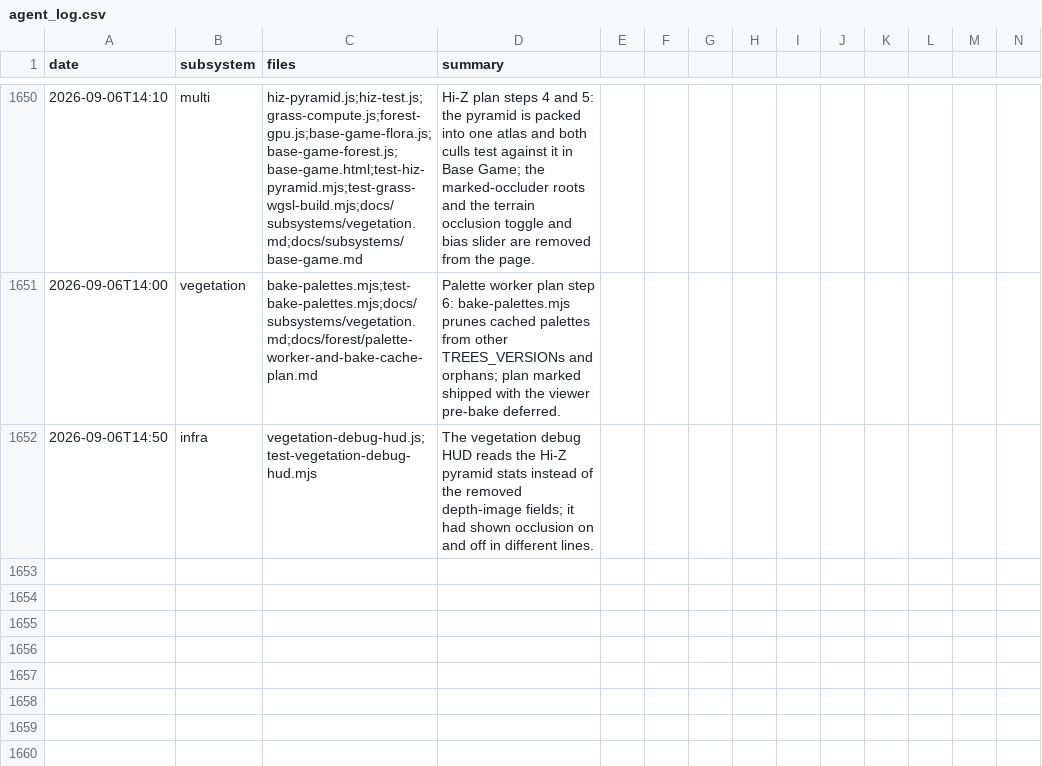
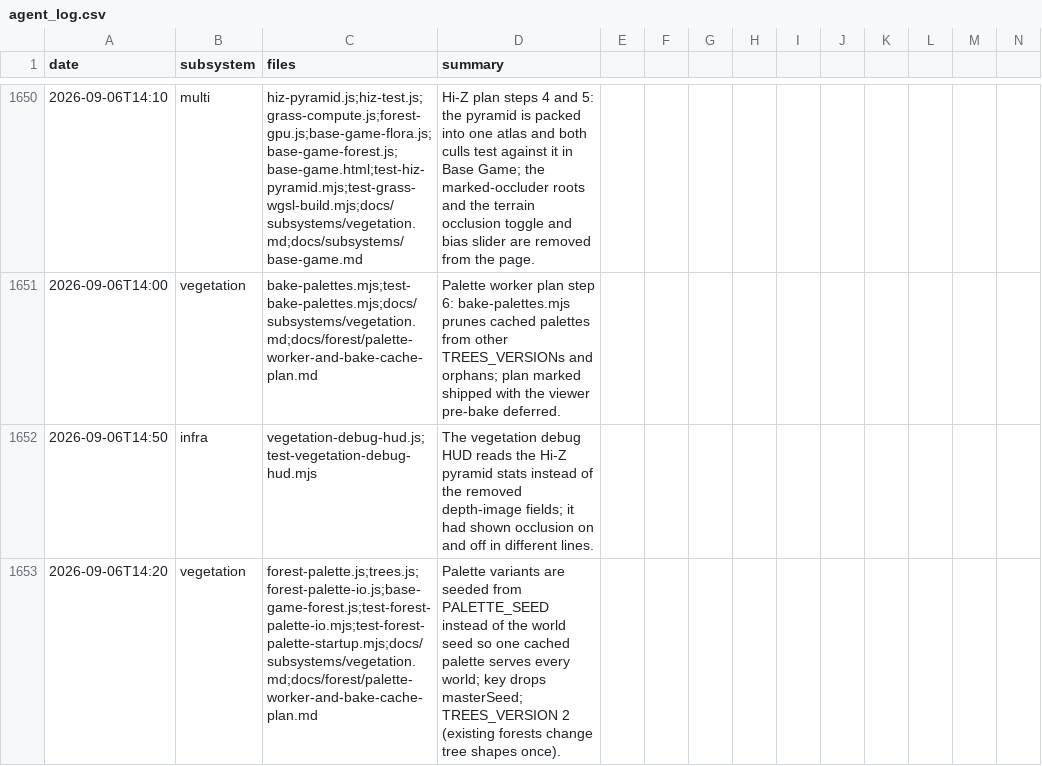
Before and after one commit to msankofa/workshop-webgpu, a CSV file: agent_log.csv, drawn as a sheet; only a part is shown, gaps mark what is left out; rows hold the shown columns only; the diff names each change by its address in the sheet, - before the commit and + after, or states it on an @@ line.

```diff
--- a/agent_log.csv
+++ b/agent_log.csv
+row 1653: 2026-09-06T14:20 | vegetation | forest-palette.js;trees.js;forest-palette-io.js;base-game-forest.js;test-forest-palette-io.mjs;test-forest-palette-startup.mjs;docs/subsystems/vegetation.md;docs/forest/palette-worker-and-bake-cache-plan.md | Palette variants are seeded from PALETTE_SEED instead of the world seed so one cached palette serves every world; key drops masterSeed; TREES_VERSION 2 (existing forests change tree shapes once).
```
Also changed, not shown: 8 other files.
